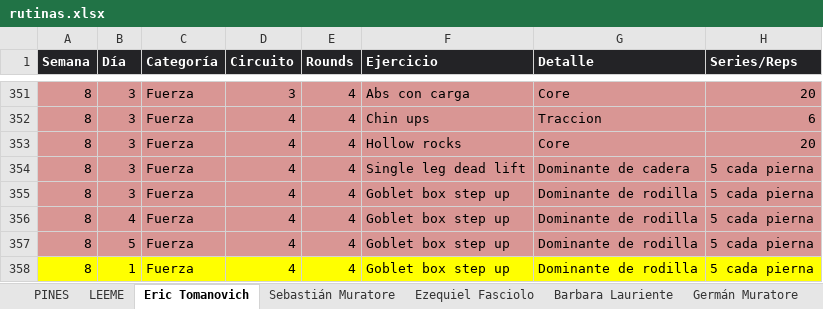
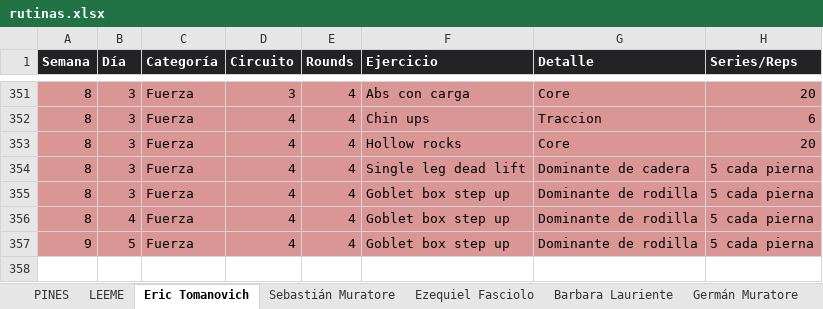
Before and after one commit to erictomanovich-web/profe.eric.app, an Excel workbook: pwa/rutinas.xlsx, sheet Eric Tomanovich, drawn as a sheet; only a part is shown, gaps mark what is left out; values as stored, in another font and other column widths than the file's, no borders; the diff names each change by its address in the sheet, - before the commit and + after, or states it on an @@ line.

```diff
--- a/pwa/rutinas.xlsx (sheet Eric Tomanovich)
+++ b/pwa/rutinas.xlsx (sheet Eric Tomanovich)
-A357 (Semana): 8
+A357 (Semana): 9
-row 358: 8 | 1 | Fuerza | 4 | 4 | Goblet box step up | Dominante de rodilla | 5 cada pierna
```
Also changed, not shown: sheet Sebastián Muratore, sheet Ezequiel Fasciolo.
